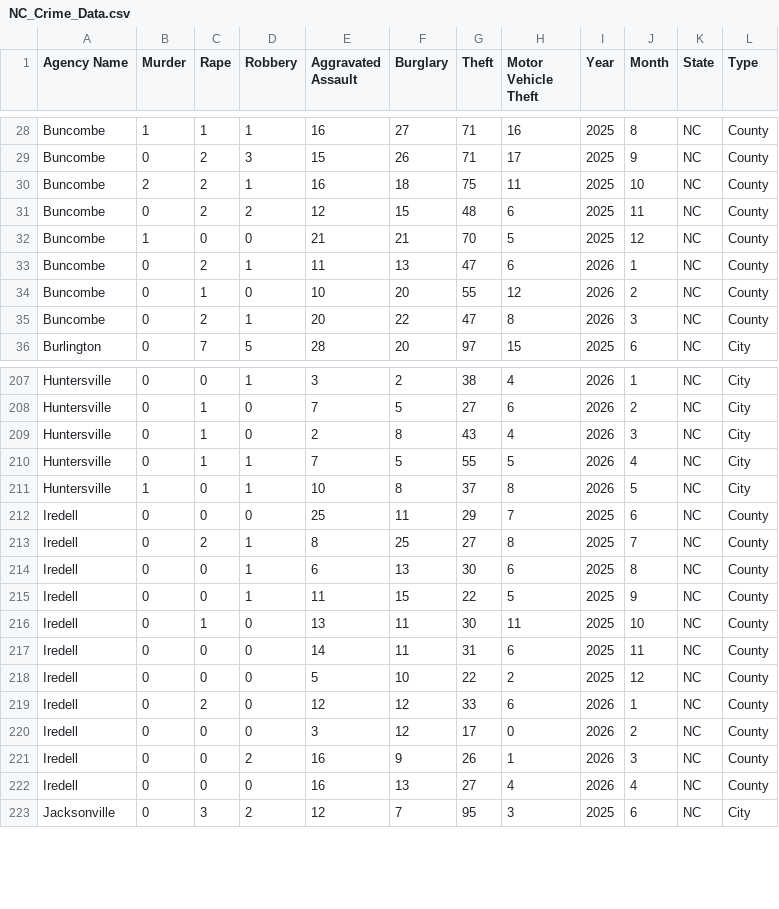
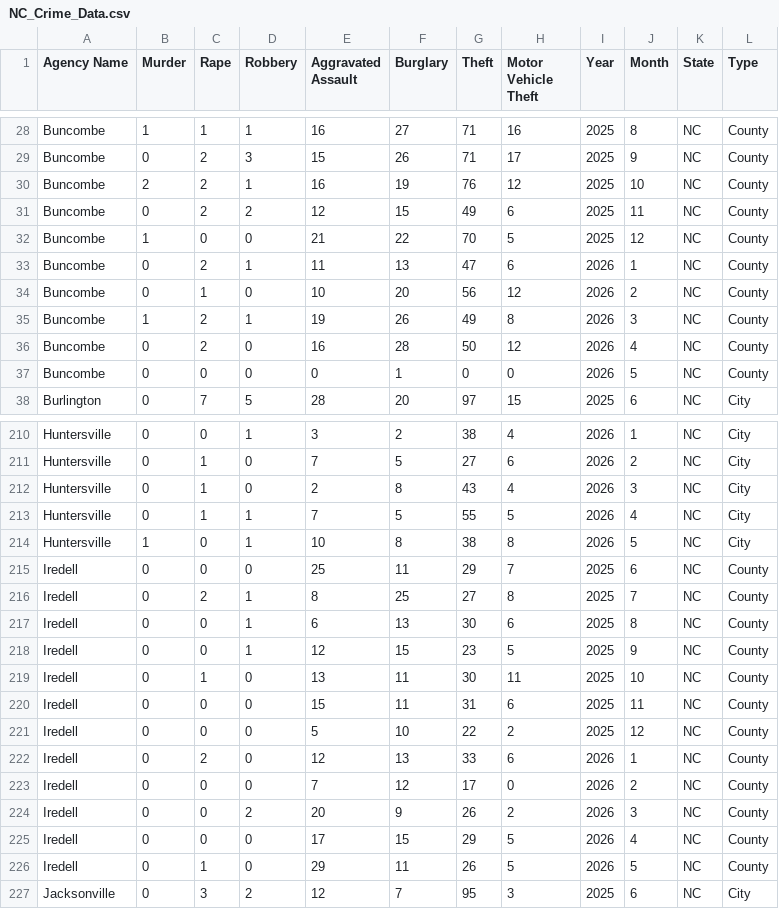
Before and after one commit to AH-Datalytics/nc-crime-output, a CSV file: NC_Crime_Data.csv, drawn as a sheet; only a part is shown, gaps mark what is left out; the diff covers the shown part only.

```diff
--- a/NC_Crime_Data.csv
+++ b/NC_Crime_Data.csv
@@ -29,8 +29,10 @@ Buncombe,1,1,1,16,27,71,16,2025,8,NC,County
 Buncombe,0,2,3,15,26,71,17,2025,9,NC,County
-Buncombe,2,2,1,16,18,75,11,2025,10,NC,County
-Buncombe,0,2,2,12,15,48,6,2025,11,NC,County
-Buncombe,1,0,0,21,21,70,5,2025,12,NC,County
+Buncombe,2,2,1,16,19,76,12,2025,10,NC,County
+Buncombe,0,2,2,12,15,49,6,2025,11,NC,County
+Buncombe,1,0,0,21,22,70,5,2025,12,NC,County
 Buncombe,0,2,1,11,13,47,6,2026,1,NC,County
-Buncombe,0,1,0,10,20,55,12,2026,2,NC,County
-Buncombe,0,2,1,20,22,47,8,2026,3,NC,County
+Buncombe,0,1,0,10,20,56,12,2026,2,NC,County
+Buncombe,1,2,1,19,26,49,8,2026,3,NC,County
+Buncombe,0,2,0,16,28,50,12,2026,4,NC,County
+Buncombe,0,0,0,0,1,0,0,2026,5,NC,County
 Burlington,0,7,5,28,20,97,15,2025,6,NC,City
@@ -210,3 +213,3 @@ Huntersville,0,1,0,2,8,43,4,2026,3,NC,City
 Huntersville,0,1,1,7,5,55,5,2026,4,NC,City
-Huntersville,1,0,1,10,8,37,8,2026,5,NC,City
+Huntersville,1,0,1,10,8,38,8,2026,5,NC,City
 Iredell,0,0,0,25,11,29,7,2025,6,NC,County
@@ -214,10 +217,11 @@ Iredell,0,2,1,8,25,27,8,2025,7,NC,County
 Iredell,0,0,1,6,13,30,6,2025,8,NC,County
-Iredell,0,0,1,11,15,22,5,2025,9,NC,County
+Iredell,0,0,1,12,15,23,5,2025,9,NC,County
 Iredell,0,1,0,13,11,30,11,2025,10,NC,County
-Iredell,0,0,0,14,11,31,6,2025,11,NC,County
+Iredell,0,0,0,15,11,31,6,2025,11,NC,County
 Iredell,0,0,0,5,10,22,2,2025,12,NC,County
-Iredell,0,2,0,12,12,33,6,2026,1,NC,County
-Iredell,0,0,0,3,12,17,0,2026,2,NC,County
-Iredell,0,0,2,16,9,26,1,2026,3,NC,County
-Iredell,0,0,0,16,13,27,4,2026,4,NC,County
+Iredell,0,2,0,12,13,33,6,2026,1,NC,County
+Iredell,0,0,0,7,12,17,0,2026,2,NC,County
+Iredell,0,0,2,20,9,26,2,2026,3,NC,County
+Iredell,0,0,0,17,15,29,5,2026,4,NC,County
+Iredell,0,1,0,29,11,26,5,2026,5,NC,County
 Jacksonville,0,3,2,12,7,95,3,2025,6,NC,City
```
Also changed, not shown: 2 added rows and 10 edited cells elsewhere in this file.
